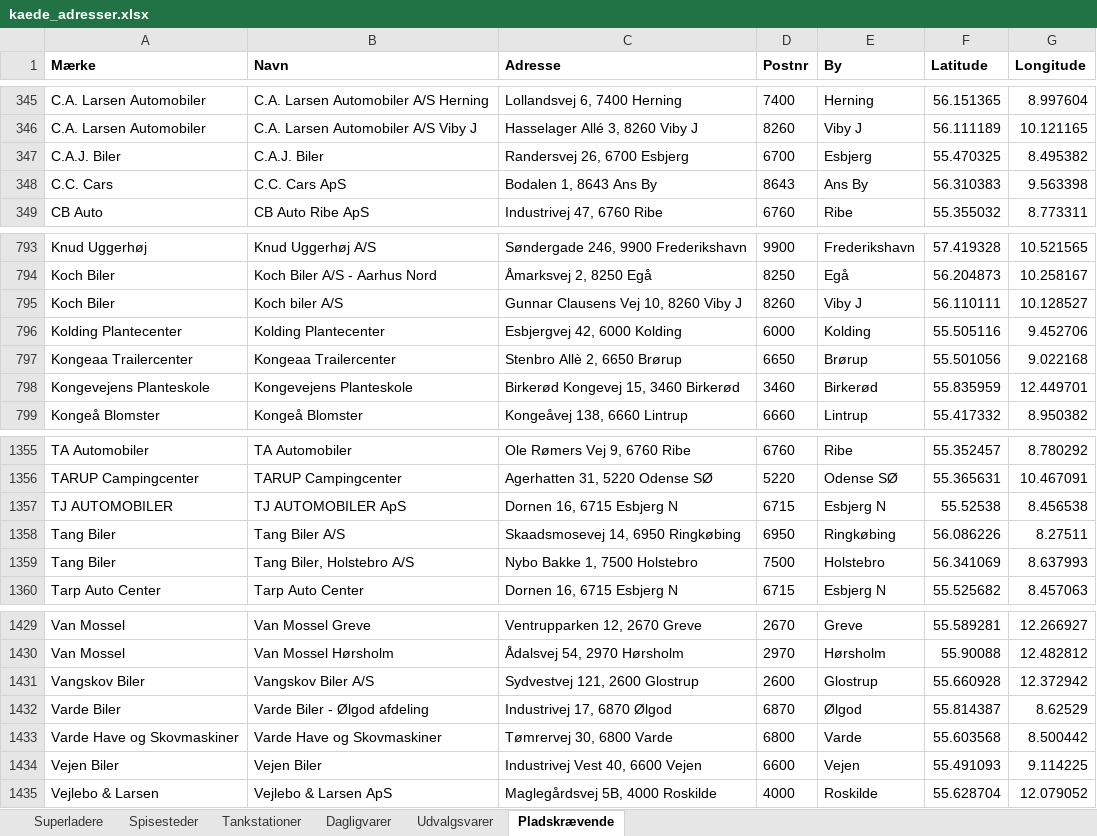
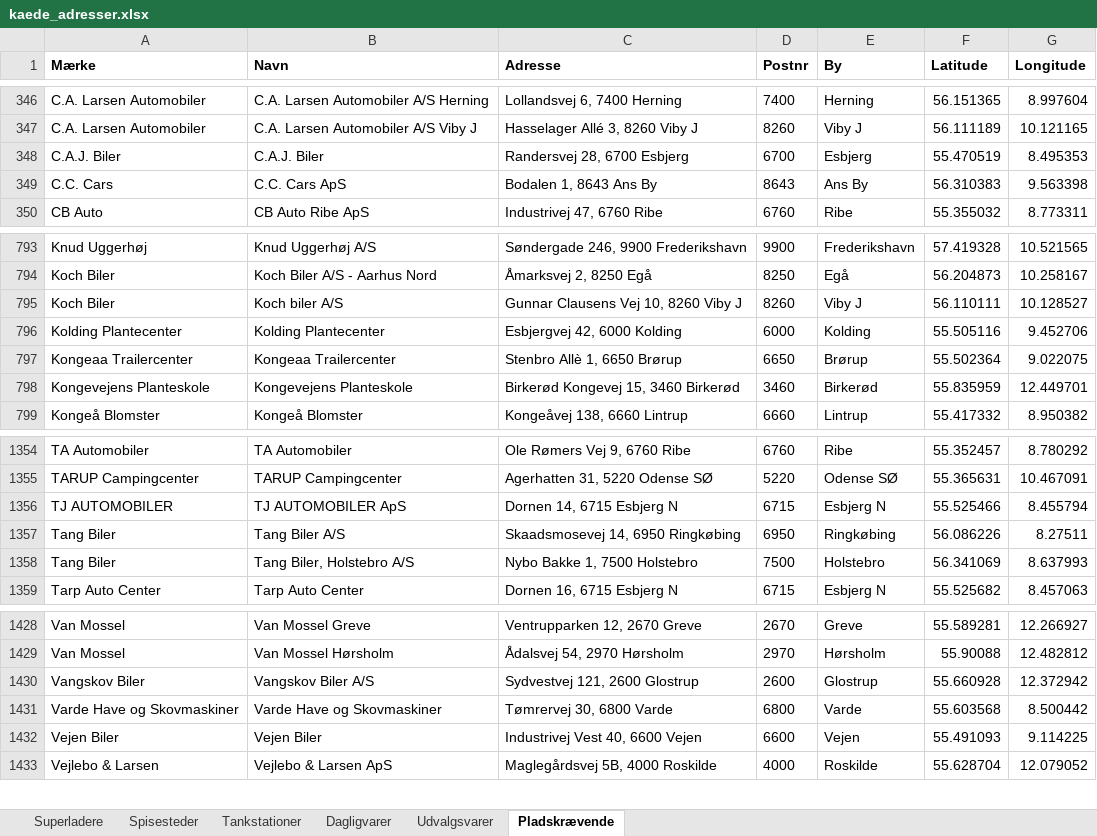
Before and after one commit to sfpkartago/retailkort, an Excel workbook: kaede_adresser.xlsx, sheet Pladskrævende, drawn as a sheet; only a part is shown, gaps mark what is left out; values as stored, in another font and other column widths than the file's, no borders; removed rows and columns are numbered as before the commit, all else as after; the diff covers the shown part only; the diff names each change by its address in the sheet, - before the commit and + after, or states it on an @@ line.

```diff
--- a/kaede_adresser.xlsx (sheet Pladskrævende)
+++ b/kaede_adresser.xlsx (sheet Pladskrævende)
-C348 (Adresse): Randersvej 26, 6700 Esbjerg
+C348 (Adresse): Randersvej 28, 6700 Esbjerg
-F348 (Latitude): 55.470325
+F348 (Latitude): 55.470519
-G348 (Longitude): 8.495382
+G348 (Longitude): 8.495353
-C797 (Adresse): Stenbro Allè 2, 6650 Brørup
+C797 (Adresse): Stenbro Allè 1, 6650 Brørup
-F797 (Latitude): 55.501056
+F797 (Latitude): 55.502364
-G797 (Longitude): 9.022168
+G797 (Longitude): 9.022075
-C1356 (Adresse): Dornen 16, 6715 Esbjerg N
+C1356 (Adresse): Dornen 14, 6715 Esbjerg N
-F1356 (Latitude): 55.52538
+F1356 (Latitude): 55.525466
-G1356 (Longitude): 8.456538
+G1356 (Longitude): 8.455794
-row 1432: Varde Biler | Varde Biler - Ølgod afdeling | Industrivej 17, 6870 Ølgod | 6870 | Ølgod | 55.814387 | 8.62529
```
Also changed, not shown: 3 added rows and 4 removed rows elsewhere in this sheet, 8 other files.
